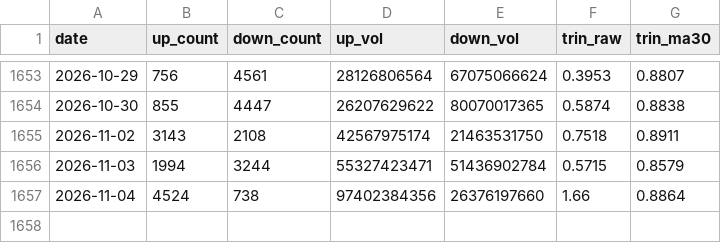
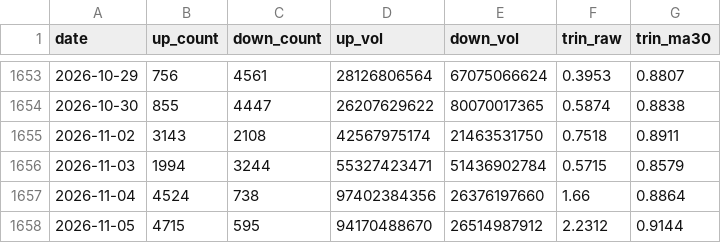
Before and after one commit to 17601732/open-stock-data, a CSV file: trin_2020_now.csv, drawn as a sheet; only a part is shown, gaps mark what is left out; the diff names each change by its address in the sheet, - before the commit and + after, or states it on an @@ line.

```diff
--- a/trin_2020_now.csv
+++ b/trin_2020_now.csv
+row 1658: 2026-11-05 | 4715 | 595 | 94170488670 | 26514987912 | 2.2312 | 0.9144
```
Also changed, not shown: 3 other files.
